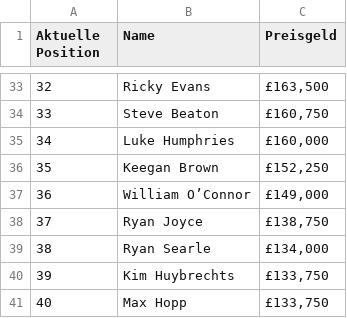
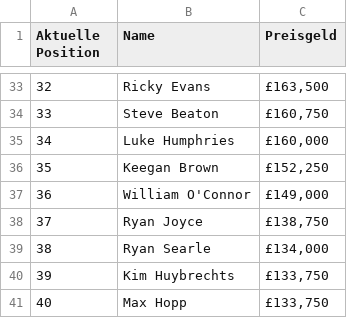
Before and after one commit to EmilieTr/darts_data_science_project, a CSV file: Data/order_of_merit/order_of_merit_year_2020.csv, drawn as a sheet; only a part is shown, gaps mark what is left out.

```diff
--- a/Data/order_of_merit/order_of_merit_year_2020.csv
+++ b/Data/order_of_merit/order_of_merit_year_2020.csv
@@ -36,3 +36,3 @@ Aktuelle Position,Name,Preisgeld
 35,Keegan Brown,"£152,250"
-36,William O’Connor,"£149,000"
+36,William O'Connor,"£149,000"
 37,Ryan Joyce,"£138,750"
```
Also changed, not shown: 4 other files.
